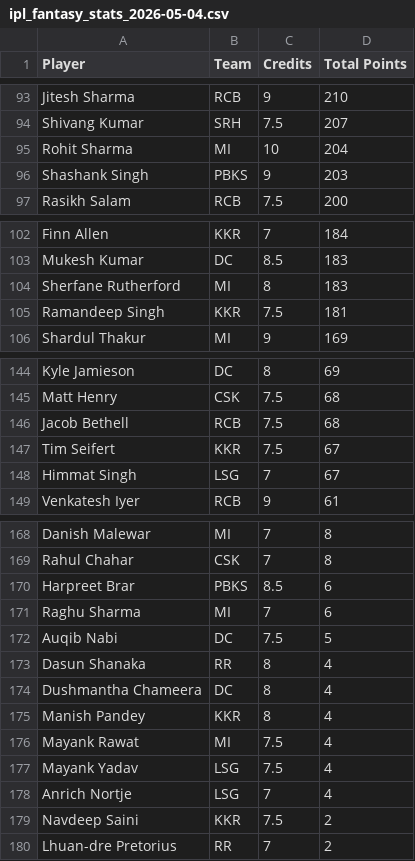
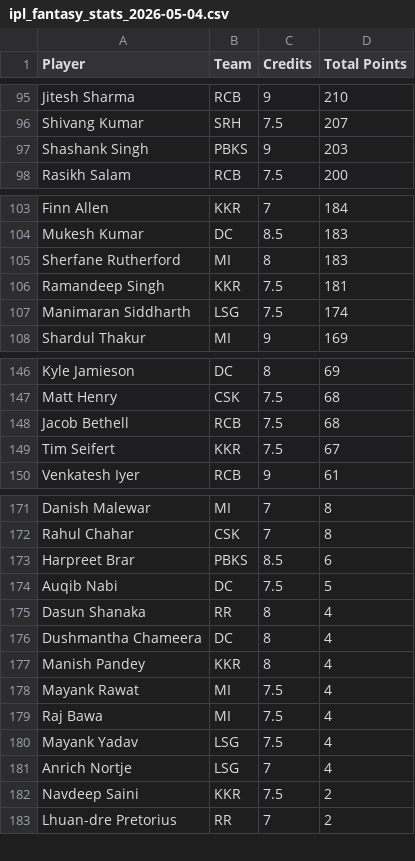
Before and after one commit to Malyala-Meghamsh/ipl-fantasy-league, a CSV file: ipl_fantasy_stats_2026-05-04.csv, drawn as a sheet; only a part is shown, gaps mark what is left out; removed rows and columns are numbered as before the commit, all else as after; the diff covers the shown part only; the diff names each change by its address in the sheet, - before the commit and + after, or states it on an @@ line.

```diff
--- a/ipl_fantasy_stats_2026-05-04.csv
+++ b/ipl_fantasy_stats_2026-05-04.csv
-row 95: Rohit Sharma | MI | 10 | 204
+row 107: Manimaran Siddharth | LSG | 7.5 | 174
-row 148: Himmat Singh | LSG | 7 | 67
-row 171: Raghu Sharma | MI | 7 | 6
+row 179: Raj Bawa | MI | 7.5 | 4
```
Also changed, not shown: 20 added rows, 19 removed rows, 18 moved rows and 1 edited cell elsewhere in this file, 1 other file.
